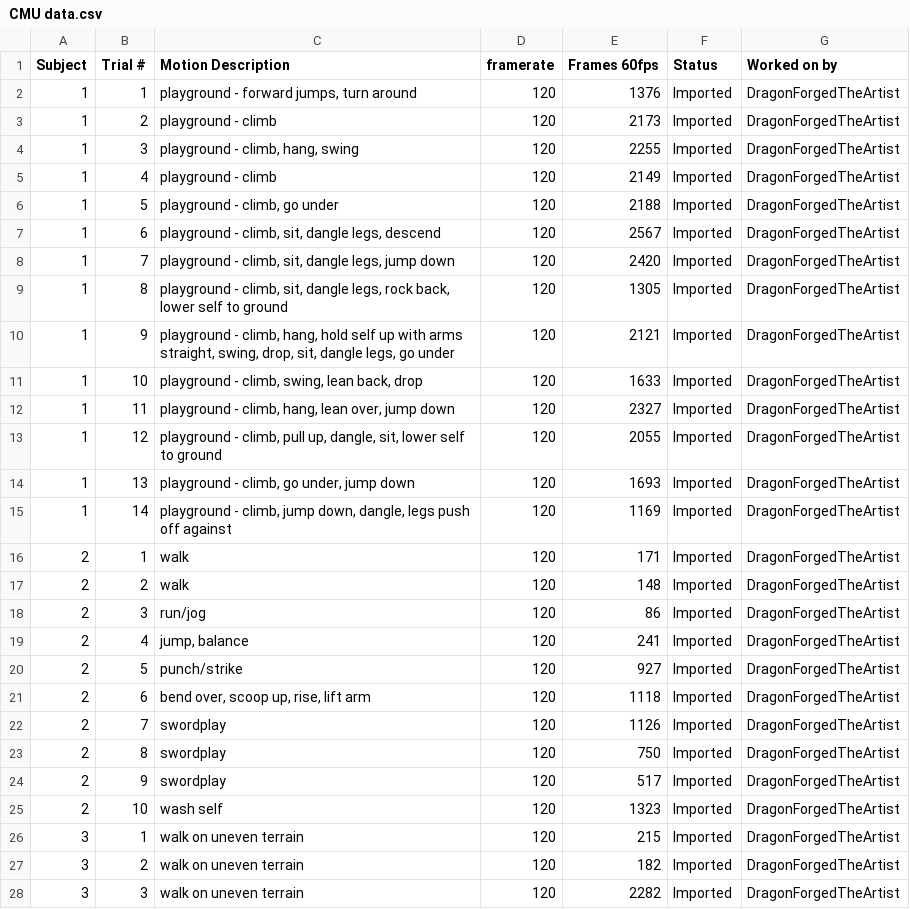
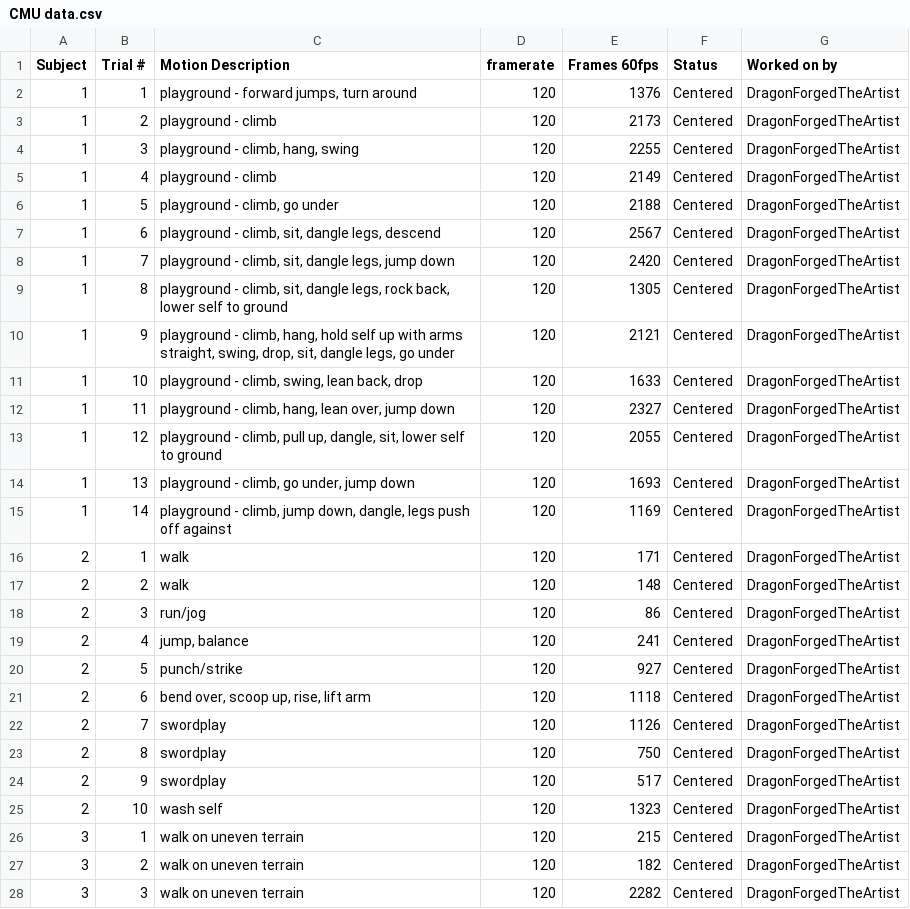
Before and after one commit to DragonForgedTheArtist/IClone-CMU-Mocap, a CSV file: CMU data.csv, drawn as a sheet; only a part is shown; the diff covers the shown part only.

Commit message:
Marked imported as centered
Marked all motions imported to this point as centered

```diff
--- a/CMU data.csv
+++ b/CMU data.csv
@@ -1,28 +1,28 @@
 "Subject","Trial #","Motion Description","framerate","Frames 60fps","Status","Worked on by"
-1,1,"playground - forward jumps, turn around",120,1376,"Imported","DragonForgedTheArtist"
-1,2,"playground - climb",120,2173,"Imported","DragonForgedTheArtist"
-1,3,"playground - climb, hang, swing",120,2255,"Imported","DragonForgedTheArtist"
-1,4,"playground - climb",120,2149,"Imported","DragonForgedTheArtist"
-1,5,"playground - climb, go under",120,2188,"Imported","DragonForgedTheArtist"
-1,6,"playground - climb, sit, dangle legs, descend",120,2567,"Imported","DragonForgedTheArtist"
-1,7,"playground - climb, sit, dangle legs, jump down",120,2420,"Imported","DragonForgedTheArtist"
-1,8,"playground - climb, sit, dangle legs, rock back, lower self to ground",120,1305,"Imported","DragonForgedTheArtist"
-1,9,"playground - climb, hang, hold self up with arms straight, swing, drop, sit, dangle legs, go under",120,2121,"Imported","DragonForgedTheArtist"
-1,10,"playground - climb, swing, lean back, drop",120,1633,"Imported","DragonForgedTheArtist"
-1,11,"playground - climb, hang, lean over, jump down",120,2327,"Imported","DragonForgedTheArtist"
-1,12,"playground - climb, pull up, dangle, sit, lower self to ground",120,2055,"Imported","DragonForgedTheArtist"
-1,13,"playground - climb, go under, jump down",120,1693,"Imported","DragonForgedTheArtist"
-1,14,"playground - climb, jump down, dangle, legs push off against",120,1169,"Imported","DragonForgedTheArtist"
-2,1,"walk",120,171,"Imported","DragonForgedTheArtist"
-2,2,"walk",120,148,"Imported","DragonForgedTheArtist"
-2,3,"run/jog",120,86,"Imported","DragonForgedTheArtist"
-2,4,"jump, balance",120,241,"Imported","DragonForgedTheArtist"
-2,5,"punch/strike",120,927,"Imported","DragonForgedTheArtist"
-2,6,"bend over, scoop up, rise, lift arm",120,1118,"Imported","DragonForgedTheArtist"
-2,7,"swordplay",120,1126,"Imported","DragonForgedTheArtist"
-2,8,"swordplay",120,750,"Imported","DragonForgedTheArtist"
-2,9,"swordplay",120,517,"Imported","DragonForgedTheArtist"
-2,10,"wash self",120,1323,"Imported","DragonForgedTheArtist"
-3,1,"walk on uneven terrain",120,215,"Imported","DragonForgedTheArtist"
-3,2,"walk on uneven terrain",120,182,"Imported","DragonForgedTheArtist"
-3,3,"walk on uneven terrain",120,2282,"Imported","DragonForgedTheArtist"
+1,1,"playground - forward jumps, turn around",120,1376,"Centered","DragonForgedTheArtist"
+1,2,"playground - climb",120,2173,"Centered","DragonForgedTheArtist"
+1,3,"playground - climb, hang, swing",120,2255,"Centered","DragonForgedTheArtist"
+1,4,"playground - climb",120,2149,"Centered","DragonForgedTheArtist"
+1,5,"playground - climb, go under",120,2188,"Centered","DragonForgedTheArtist"
+1,6,"playground - climb, sit, dangle legs, descend",120,2567,"Centered","DragonForgedTheArtist"
+1,7,"playground - climb, sit, dangle legs, jump down",120,2420,"Centered","DragonForgedTheArtist"
+1,8,"playground - climb, sit, dangle legs, rock back, lower self to ground",120,1305,"Centered","DragonForgedTheArtist"
+1,9,"playground - climb, hang, hold self up with arms straight, swing, drop, sit, dangle legs, go under",120,2121,"Centered","DragonForgedTheArtist"
+1,10,"playground - climb, swing, lean back, drop",120,1633,"Centered","DragonForgedTheArtist"
+1,11,"playground - climb, hang, lean over, jump down",120,2327,"Centered","DragonForgedTheArtist"
+1,12,"playground - climb, pull up, dangle, sit, lower self to ground",120,2055,"Centered","DragonForgedTheArtist"
+1,13,"playground - climb, go under, jump down",120,1693,"Centered","DragonForgedTheArtist"
+1,14,"playground - climb, jump down, dangle, legs push off against",120,1169,"Centered","DragonForgedTheArtist"
+2,1,"walk",120,171,"Centered","DragonForgedTheArtist"
+2,2,"walk",120,148,"Centered","DragonForgedTheArtist"
+2,3,"run/jog",120,86,"Centered","DragonForgedTheArtist"
+2,4,"jump, balance",120,241,"Centered","DragonForgedTheArtist"
+2,5,"punch/strike",120,927,"Centered","DragonForgedTheArtist"
+2,6,"bend over, scoop up, rise, lift arm",120,1118,"Centered","DragonForgedTheArtist"
+2,7,"swordplay",120,1126,"Centered","DragonForgedTheArtist"
+2,8,"swordplay",120,750,"Centered","DragonForgedTheArtist"
+2,9,"swordplay",120,517,"Centered","DragonForgedTheArtist"
+2,10,"wash self",120,1323,"Centered","DragonForgedTheArtist"
+3,1,"walk on uneven terrain",120,215,"Centered","DragonForgedTheArtist"
+3,2,"walk on uneven terrain",120,182,"Centered","DragonForgedTheArtist"
+3,3,"walk on uneven terrain",120,2282,"Centered","DragonForgedTheArtist"
```
Also changed, not shown: 38 edited cells elsewhere in this file.
